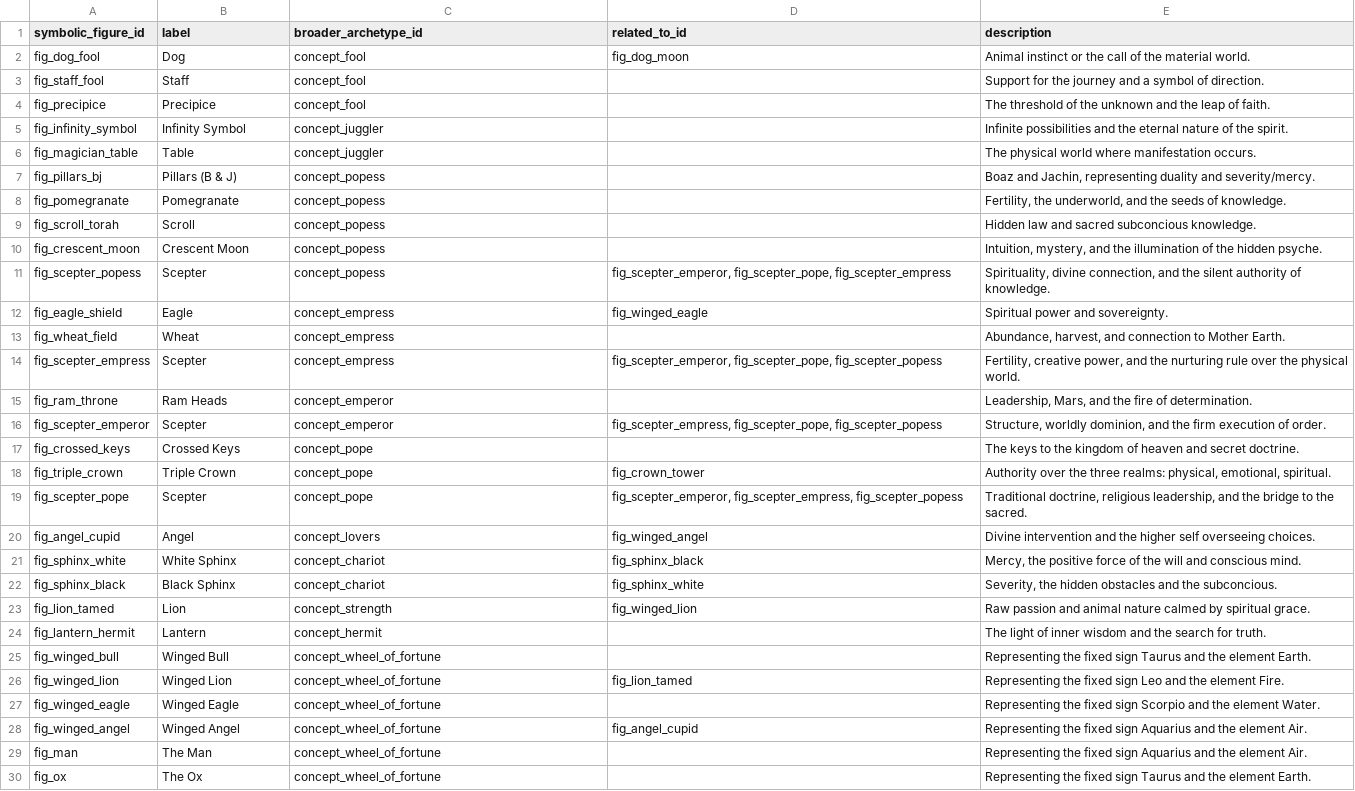
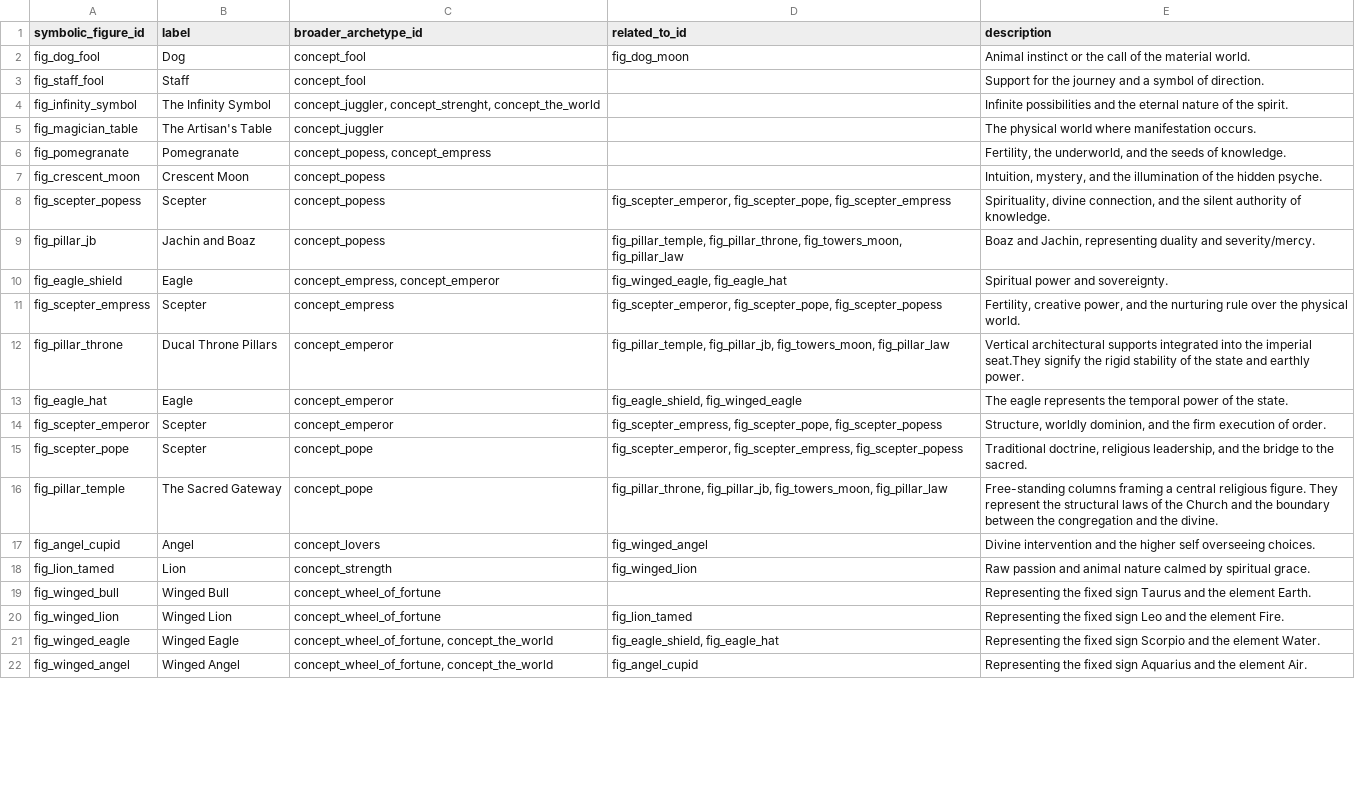
Before and after one commit to hexWitches/semantic-tarot-library, a CSV file: data/figures.csv, drawn as a sheet; only a part is shown; the diff covers the shown part only.

Commit message:
add symbolic figures to cards

```diff
--- a/data/figures.csv
+++ b/data/figures.csv
@@ -3,28 +3,20 @@ fig_dog_fool,Dog,concept_fool,fig_dog_moon,Animal instinct or the call of the ma
 fig_staff_fool,Staff,concept_fool,,Support for the journey and a symbol of direction.
-fig_precipice,Precipice,concept_fool,,The threshold of the unknown and the leap of faith.
-fig_infinity_symbol,Infinity Symbol,concept_juggler,,Infinite possibilities and the eternal nature of the spirit.
-fig_magician_table,Table,concept_juggler,,The physical world where manifestation occurs.
-fig_pillars_bj,Pillars (B & J),concept_popess,,"Boaz and Jachin, representing duality and severity/mercy."
-fig_pomegranate,Pomegranate,concept_popess,,"Fertility, the underworld, and the seeds of knowledge."
-fig_scroll_torah,Scroll,concept_popess,,Hidden law and sacred subconcious knowledge.
+fig_infinity_symbol,The Infinity Symbol,"concept_juggler, concept_strenght, concept_the_world",,Infinite possibilities and the eternal nature of the spirit.
+fig_magician_table,The Artisan's Table,concept_juggler,,The physical world where manifestation occurs.
+fig_pomegranate,Pomegranate,"concept_popess, concept_empress",,"Fertility, the underworld, and the seeds of knowledge."
 fig_crescent_moon,Crescent Moon,concept_popess,,"Intuition, mystery, and the illumination of the hidden psyche."
 fig_scepter_popess,Scepter,concept_popess,"fig_scepter_emperor, fig_scepter_pope, fig_scepter_empress","Spirituality, divine connection, and the silent authority of knowledge."
-fig_eagle_shield,Eagle,concept_empress,fig_winged_eagle,Spiritual power and sovereignty.
-fig_wheat_field,Wheat,concept_empress,,"Abundance, harvest, and connection to Mother Earth."
+fig_pillar_jb,Jachin and Boaz,concept_popess,"fig_pillar_temple, fig_pillar_throne, fig_towers_moon, fig_pillar_law","Boaz and Jachin, representing duality and severity/mercy."
+fig_eagle_shield,Eagle,"concept_empress, concept_emperor","fig_winged_eagle, fig_eagle_hat",Spiritual power and sovereignty.
 fig_scepter_empress,Scepter,concept_empress,"fig_scepter_emperor, fig_scepter_pope, fig_scepter_popess","Fertility, creative power, and the nurturing rule over the physical world."
-fig_ram_throne,Ram Heads,concept_emperor,,"Leadership, Mars, and the fire of determination."
+fig_pillar_throne,Ducal Throne Pillars,concept_emperor,"fig_pillar_temple, fig_pillar_jb, fig_towers_moon, fig_pillar_law",Vertical architectural supports integrated into the imperial seat.They signify the rigid stability of the state and earthly power.
+fig_eagle_hat,Eagle,concept_emperor,"fig_eagle_shield, fig_winged_eagle",The eagle represents the temporal power of the state.
 fig_scepter_emperor,Scepter,concept_emperor,"fig_scepter_empress, fig_scepter_pope, fig_scepter_popess","Structure, worldly dominion, and the firm execution of order."
-fig_crossed_keys,Crossed Keys,concept_pope,,The keys to the kingdom of heaven and secret doctrine.
-fig_triple_crown,Triple Crown,concept_pope,fig_crown_tower,"Authority over the three realms: physical, emotional, spiritual."
 fig_scepter_pope,Scepter,concept_pope,"fig_scepter_emperor, fig_scepter_empress, fig_scepter_popess","Traditional doctrine, religious leadership, and the bridge to the sacred."
+fig_pillar_temple,The Sacred Gateway,concept_pope,"fig_pillar_throne, fig_pillar_jb, fig_towers_moon, fig_pillar_law",Free-standing columns framing a central religious figure. They represent the structural laws of the Church and the boundary between the congregation and the divine.
 fig_angel_cupid,Angel,concept_lovers,fig_winged_angel,Divine intervention and the higher self overseeing choices.
-fig_sphinx_white,White Sphinx,concept_chariot,fig_sphinx_black,"Mercy, the positive force of the will and conscious mind."
-fig_sphinx_black,Black Sphinx,concept_chariot,fig_sphinx_white,"Severity, the hidden obstacles and the subconcious."
 fig_lion_tamed,Lion,concept_strength,fig_winged_lion,Raw passion and animal nature calmed by spiritual grace.
-fig_lantern_hermit,Lantern,concept_hermit,,The light of inner wisdom and the search for truth.
 fig_winged_bull,Winged Bull,concept_wheel_of_fortune,,Representing the fixed sign Taurus and the element Earth.
 fig_winged_lion,Winged Lion,concept_wheel_of_fortune,fig_lion_tamed,Representing the fixed sign Leo and the element Fire.
-fig_winged_eagle,Winged Eagle,concept_wheel_of_fortune,,Representing the fixed sign Scorpio and the element Water.
-fig_winged_angel,Winged Angel,concept_wheel_of_fortune,fig_angel_cupid,Representing the fixed sign Aquarius and the element Air.
-fig_man,The Man,concept_wheel_of_fortune,,Representing the fixed sign Aquarius and the element Air.
-fig_ox,The Ox,concept_wheel_of_fortune,,Representing the fixed sign Taurus and the element Earth.
+fig_winged_eagle,Winged Eagle,"concept_wheel_of_fortune, concept_the_world","fig_eagle_shield, fig_eagle_hat",Representing the fixed sign Scorpio and the element Water.
+fig_winged_angel,Winged Angel,"concept_wheel_of_fortune, concept_the_world",fig_angel_cupid,Representing the fixed sign Aquarius and the element Air.
```
Also changed, not shown: 5 added rows, 4 removed rows and 4 edited cells elsewhere in this file, data/card.csv.
